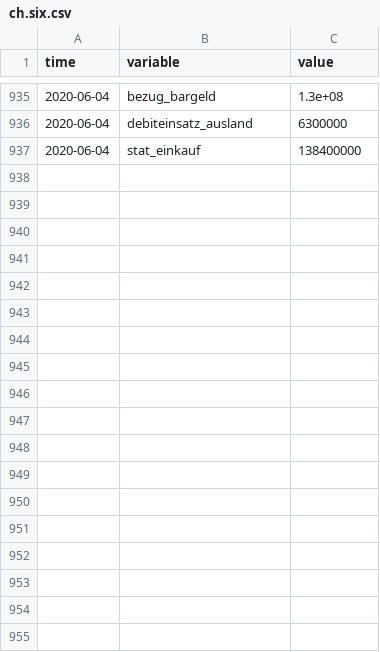
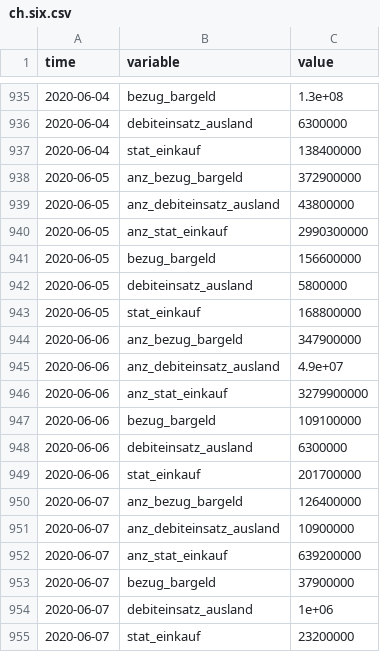
Before and after one commit to KOF-ch/economic-monitoring, a CSV file: data/ch.six.csv, drawn as a sheet; only a part is shown, gaps mark what is left out; the diff names each change by its address in the sheet, - before the commit and + after, or states it on an @@ line.

Commit message:
automatic data update at 2020-06-08 22:07:16

```diff
--- a/data/ch.six.csv
+++ b/data/ch.six.csv
+row 938: 2020-06-05 | anz_bezug_bargeld | 372900000
+row 939: 2020-06-05 | anz_debiteinsatz_ausland | 43800000
+row 940: 2020-06-05 | anz_stat_einkauf | 2990300000
+row 941: 2020-06-05 | bezug_bargeld | 156600000
+row 942: 2020-06-05 | debiteinsatz_ausland | 5800000
+row 943: 2020-06-05 | stat_einkauf | 168800000
+row 944: 2020-06-06 | anz_bezug_bargeld | 347900000
+row 945: 2020-06-06 | anz_debiteinsatz_ausland | 4.9e+07
+row 946: 2020-06-06 | anz_stat_einkauf | 3279900000
+row 947: 2020-06-06 | bezug_bargeld | 109100000
+row 948: 2020-06-06 | debiteinsatz_ausland | 6300000
+row 949: 2020-06-06 | stat_einkauf | 201700000
+row 950: 2020-06-07 | anz_bezug_bargeld | 126400000
+row 951: 2020-06-07 | anz_debiteinsatz_ausland | 10900000
+row 952: 2020-06-07 | anz_stat_einkauf | 639200000
+row 953: 2020-06-07 | bezug_bargeld | 37900000
+row 954: 2020-06-07 | debiteinsatz_ausland | 1e+06
+row 955: 2020-06-07 | stat_einkauf | 23200000
```
Also changed, not shown: data/ch.kof.mobind.csv, data/ch.seco.jobroom.vacancies.csv, 4 other files.
